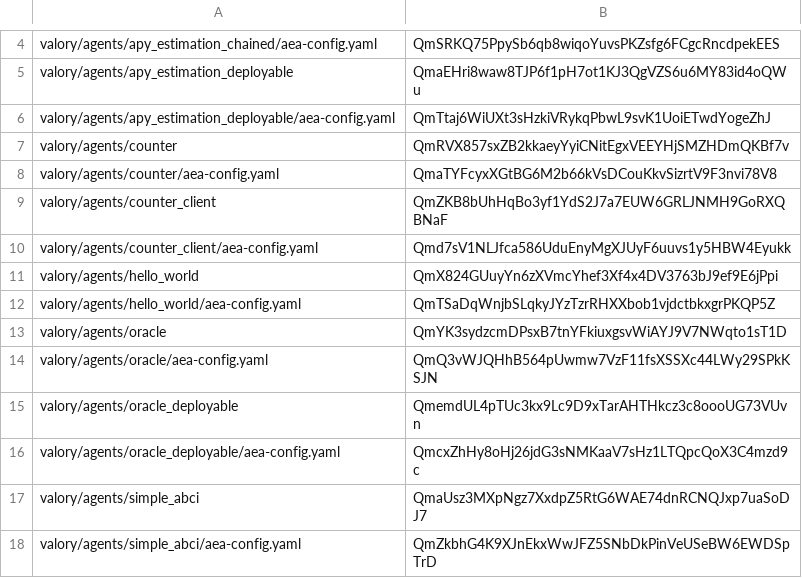
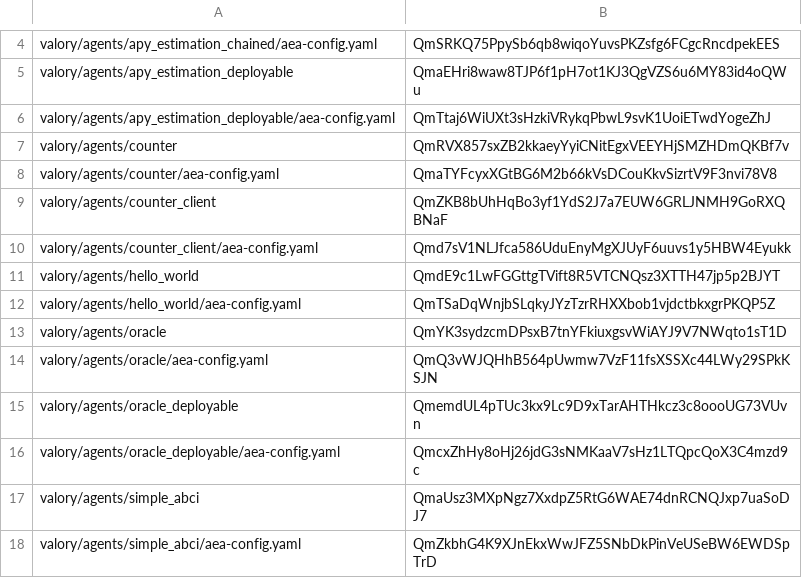
Before and after one commit to w1kke/olas-hello-world, a CSV file: packages/hashes.csv, drawn as a sheet; only a part is shown, gaps mark what is left out.

Commit message:
fix: hashes

```diff
--- a/packages/hashes.csv
+++ b/packages/hashes.csv
@@ -10,3 +10,3 @@ valory/agents/counter_client,QmZKB8bUhHqBo3yf1YdS2J7a7EUW6GRLJNMH9GoRXQBNaF
 valory/agents/counter_client/aea-config.yaml,Qmd7sV1NLJfca586UduEnyMgXJUyF6uuvs1y5HBW4Eyukk
-valory/agents/hello_world,QmX824GUuyYn6zXVmcYhef3Xf4x4DV3763bJ9ef9E6jPpi
+valory/agents/hello_world,QmdE9c1LwFGGttgTVift8R5VTCNQsz3XTTH47jp5p2BJYT
 valory/agents/hello_world/aea-config.yaml,QmTSaDqWnjbSLqkyJYzTzrRHXXbob1vjdctbkxgrPKQP5Z
```
